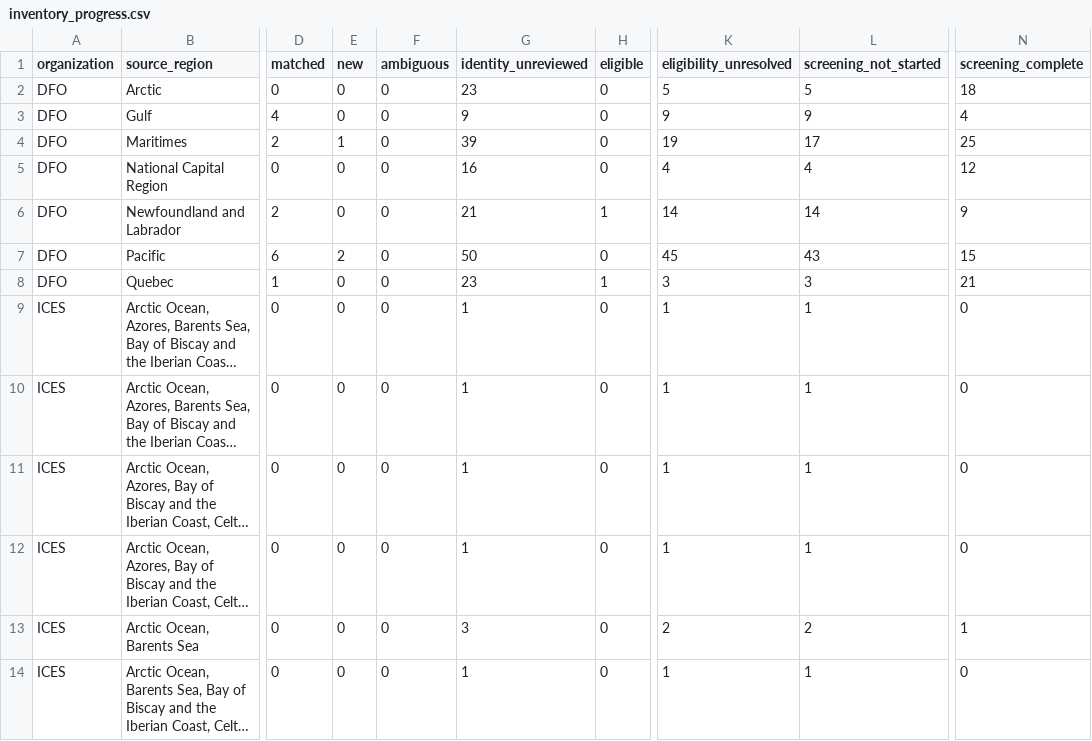
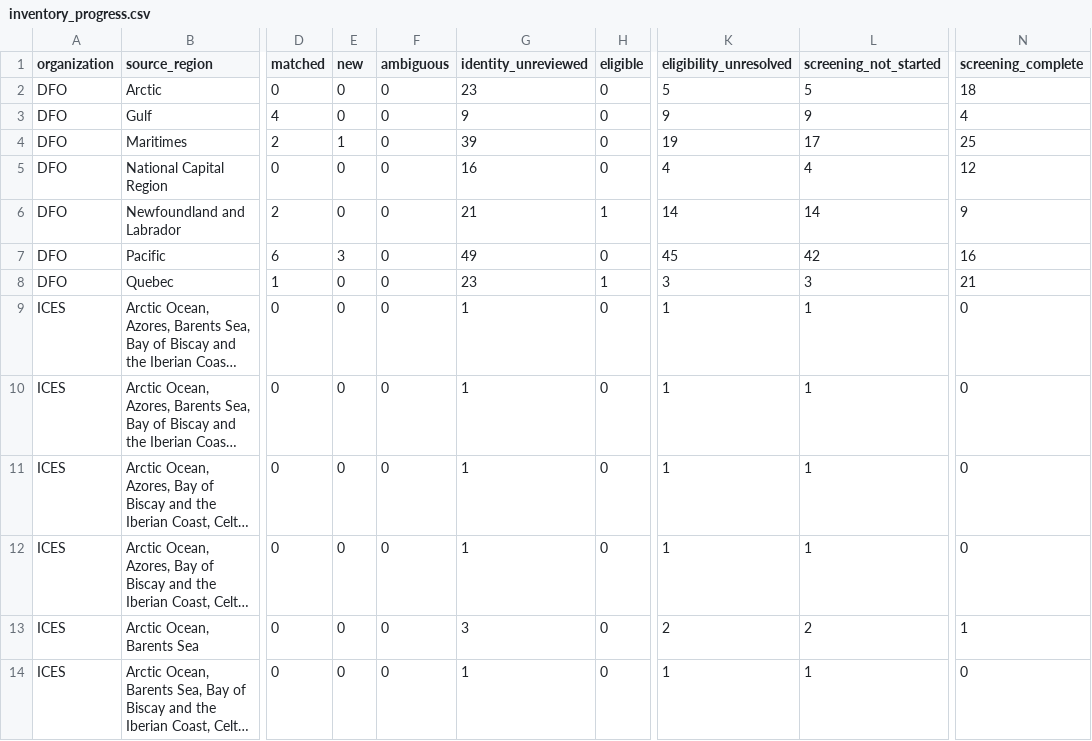
Before and after one commit to PaulRegular/tinyAM, a CSV file: analysis/comp_assessments/discovery/inventory_progress.csv, drawn as a sheet; only a part is shown, gaps mark what is left out; long unchanged cells end in …; the diff names each change by its address in the sheet, - before the commit and + after, or states it on an @@ line.

```diff
--- a/analysis/comp_assessments/discovery/inventory_progress.csv
+++ b/analysis/comp_assessments/discovery/inventory_progress.csv
-E7 (new): 2
+E7 (new): 3
-G7 (identity_unreviewed): 50
+G7 (identity_unreviewed): 49
-L7 (screening_not_started): 43
+L7 (screening_not_started): 42
-N7 (screening_complete): 15
+N7 (screening_complete): 16
```
Also changed, not shown: analysis/comp_assessments/discovery/candidates.csv, 4 other files.
